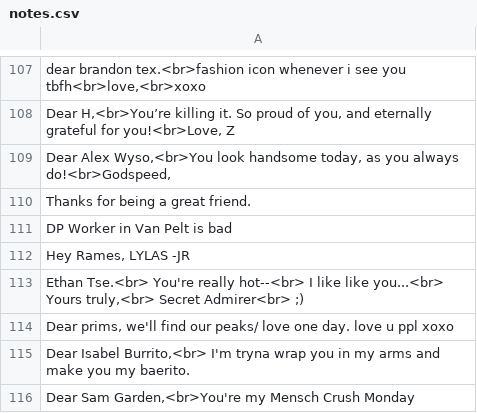
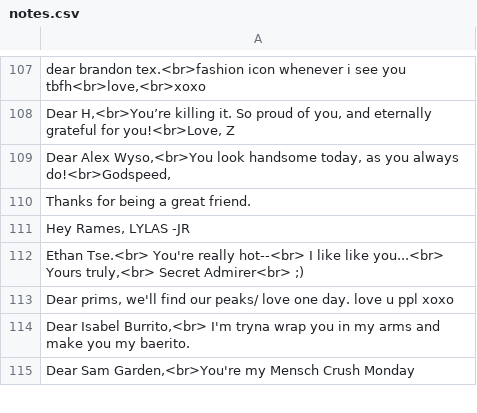
Before and after one commit to dailypenn/old.projects.34st.com, a CSV file: 2018/02/valentines/lovenotes/notes.csv, drawn as a sheet; only a part is shown, gaps mark what is left out.

Commit message:
remove bad love note

```diff
--- a/2018/02/valentines/lovenotes/notes.csv
+++ b/2018/02/valentines/lovenotes/notes.csv
@@ -110,3 +110,2 @@
 "Thanks for being a great friend."
-"DP Worker in Van Pelt is bad"
 "Hey Rames, LYLAS -JR"
```
